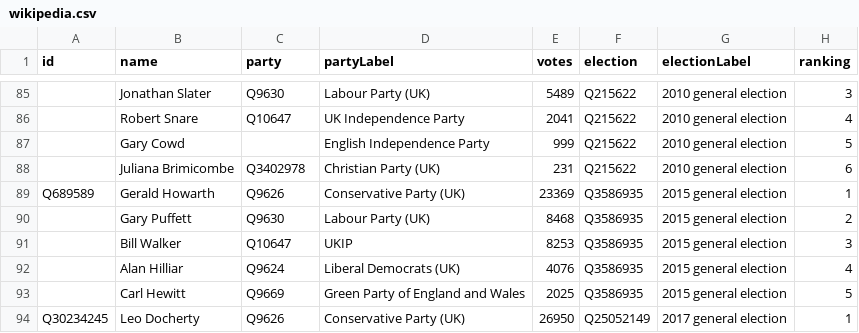
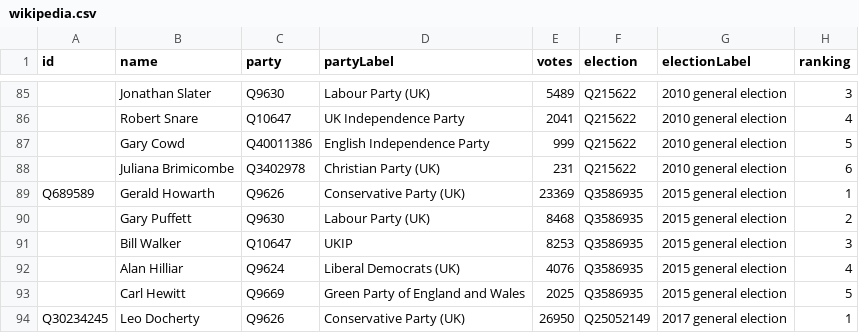
Before and after one commit to tmtmtmtm/aldershop-elections-wikipedia, a CSV file: wikipedia.csv, drawn as a sheet; only a part is shown, gaps mark what is left out; the diff names each change by its address in the sheet, - before the commit and + after, or states it on an @@ line.

Commit message:
Refresh wikipedia.csv

```diff
--- a/wikipedia.csv
+++ b/wikipedia.csv
-C87 (party): (empty)
+C87 (party): Q40011386
```
